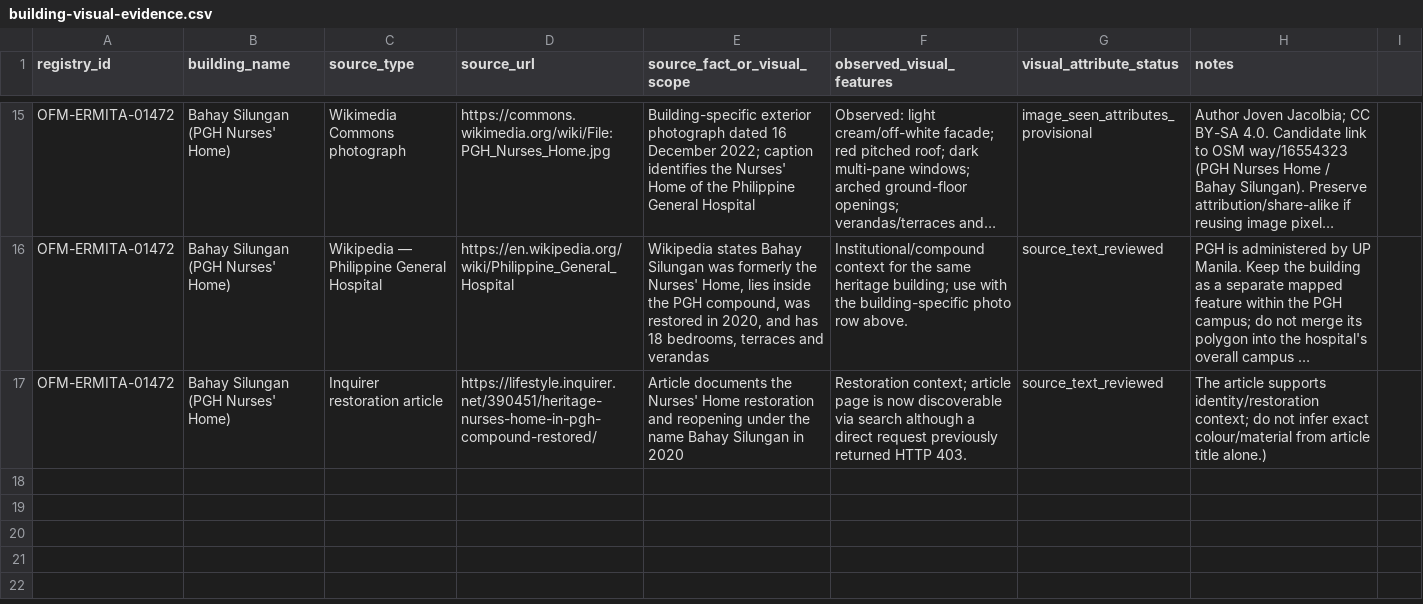
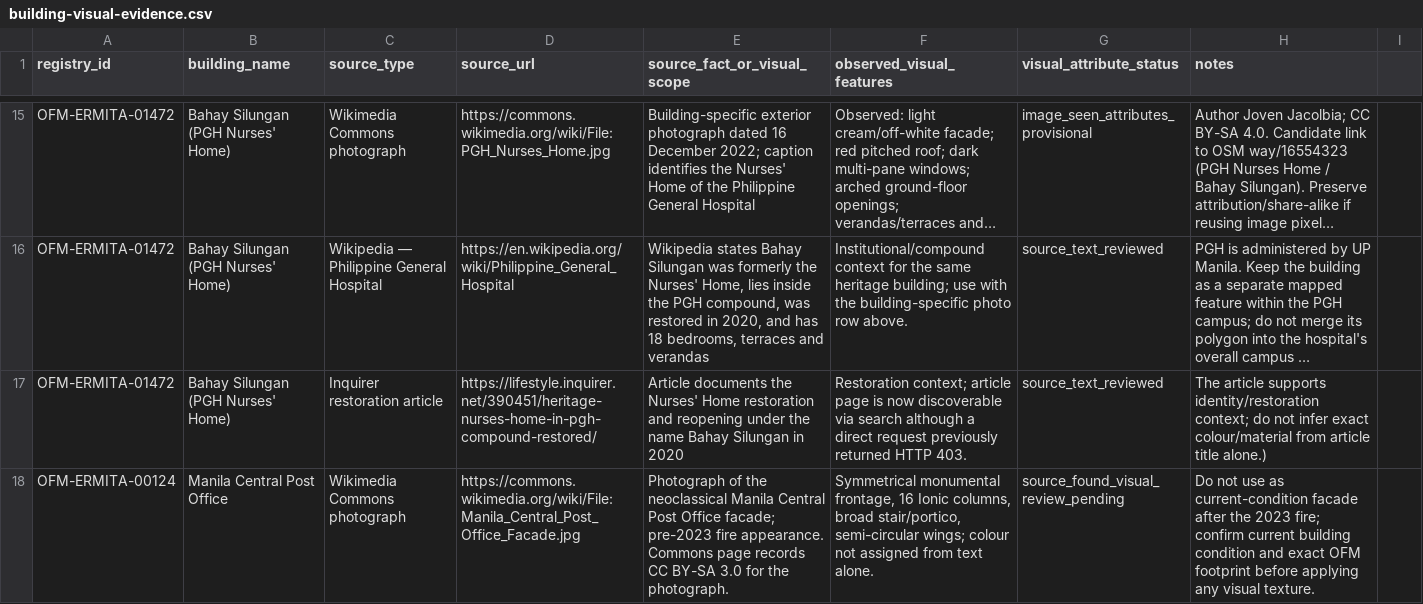
Before and after one commit to saeedhub101/Adam-City, a CSV file: complete_data/open free tile/building-visual-evidence.csv, drawn as a sheet; only a part is shown, gaps mark what is left out; long unchanged cells end in …; the diff covers the shown part only; the diff names each change by its address in the sheet, - before the commit and + after, or states it on an @@ line.

Commit message:
Record researched visual evidence for Post Office and National Planetarium

```diff
--- a/complete_data/open free tile/building-visual-evidence.csv
+++ b/complete_data/open free tile/building-visual-evidence.csv
+row 18: OFM-ERMITA-00124 | Manila Central Post Office | Wikimedia Commons photograph | https://commons.wikimedia.org/wiki/File:Manila_Central_Post_Office_Facade.jpg | Photograph of the neoclassical Manila Central Post Office facade; pre-2023 fire appearance. Commons page records CC BY-SA 3.0 for the photograph. | Symmetrical monumental frontage, 16 Ionic columns, broad stair/portico, semi-circular wings; colour not assigned from text alone. | source_found_visual_review_pending | Do not use as current-condition facade after the 2023 fire; confirm current building condition and exact OFM footprint before applying any visual texture.
```
Also changed, not shown: 1 added row and 1 edited cell elsewhere in this file.
